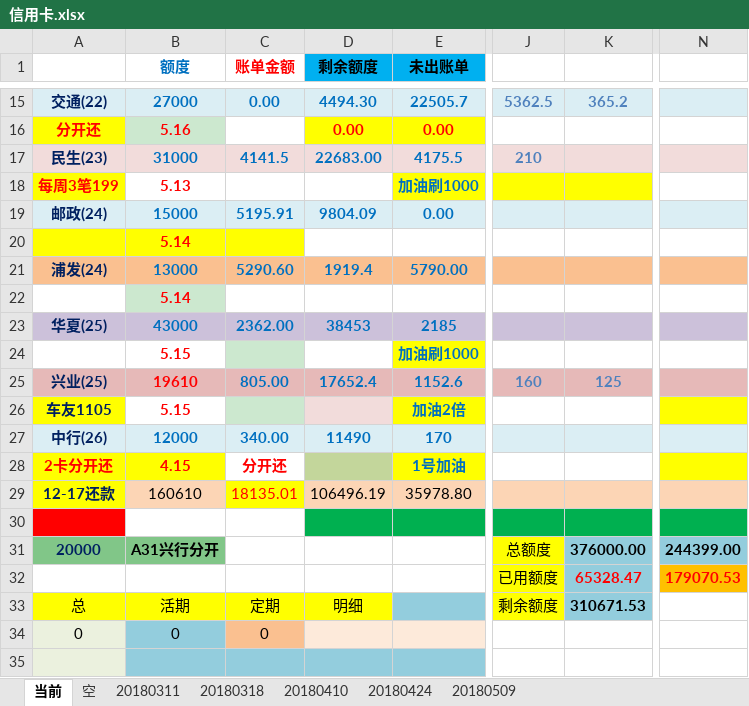
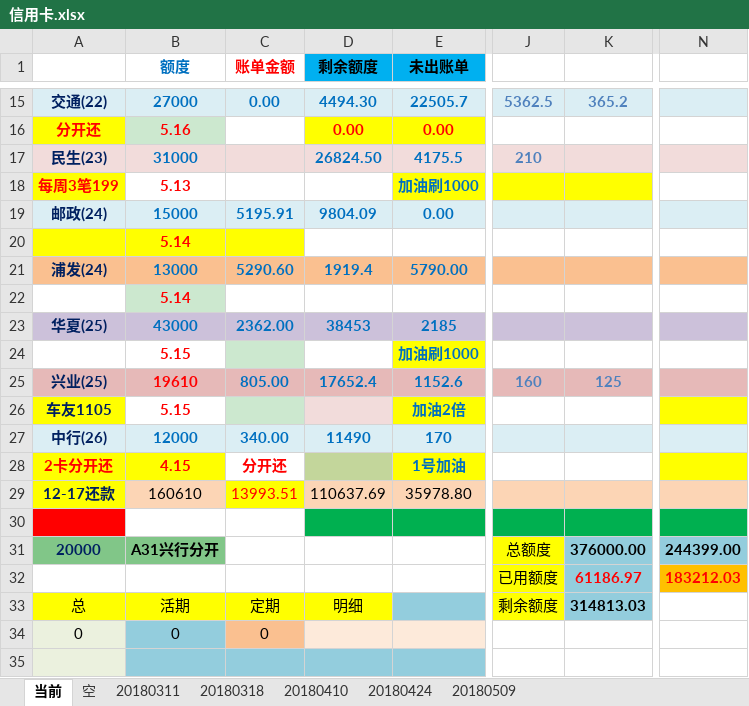
Before and after one commit to cjt281570985/jdk8, an Excel workbook: data/信用卡.xlsx, sheet 当前, drawn as a sheet; only a part is shown, gaps mark what is left out; values as stored, in another font and other column widths than the file's, no borders; charts and pictures not drawn; the diff names each change by its address in the sheet, - before the commit and + after, or states it on an @@ line.

```diff
--- a/data/信用卡.xlsx (sheet 当前)
+++ b/data/信用卡.xlsx (sheet 当前)
-C17 (账单金额): 4141.5
+C17 (账单金额): (empty)
-D17 (剩余额度): 22683.00
+D17 (剩余额度): 26824.50
-C29 (账单金额): 18135.01
+C29 (账单金额): 13993.51
-D29 (剩余额度): 106496.19
+D29 (剩余额度): 110637.69
-K32: 65328.47
+K32: 61186.97
-N32: 179070.53
+N32: 183212.03
-K33: 310671.53
+K33: 314813.03
```
Also changed, not shown: 1 other file.
